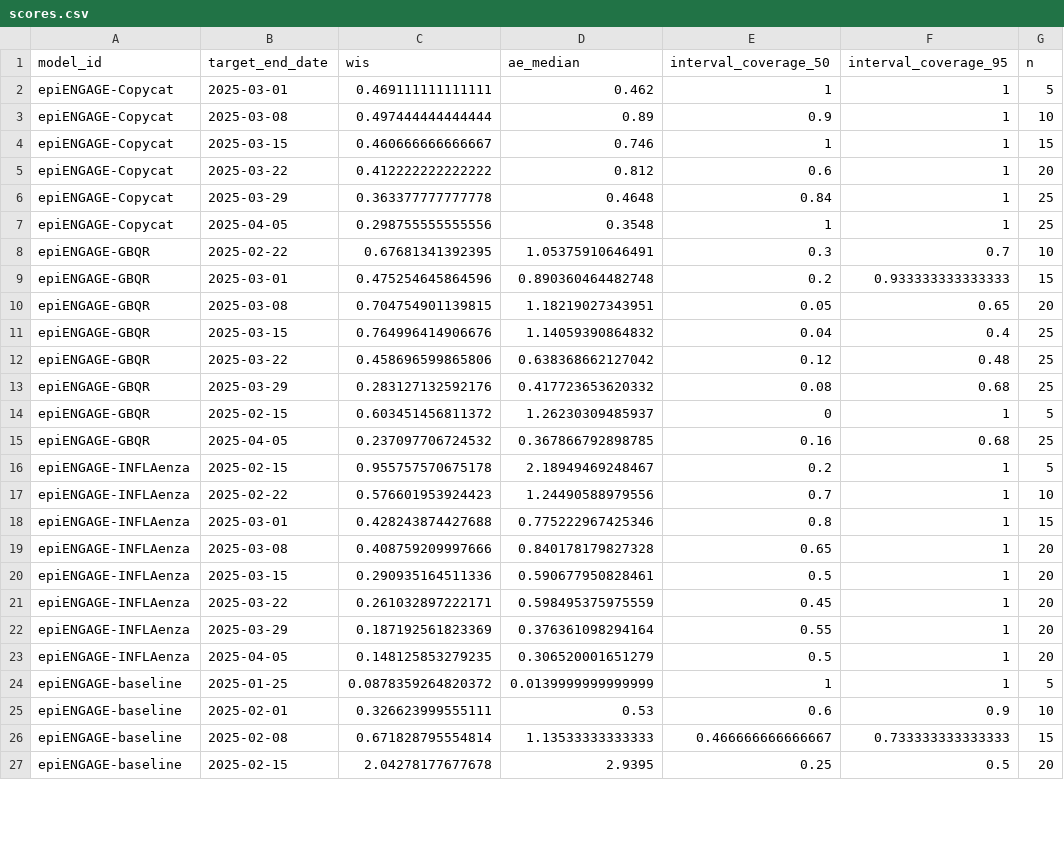
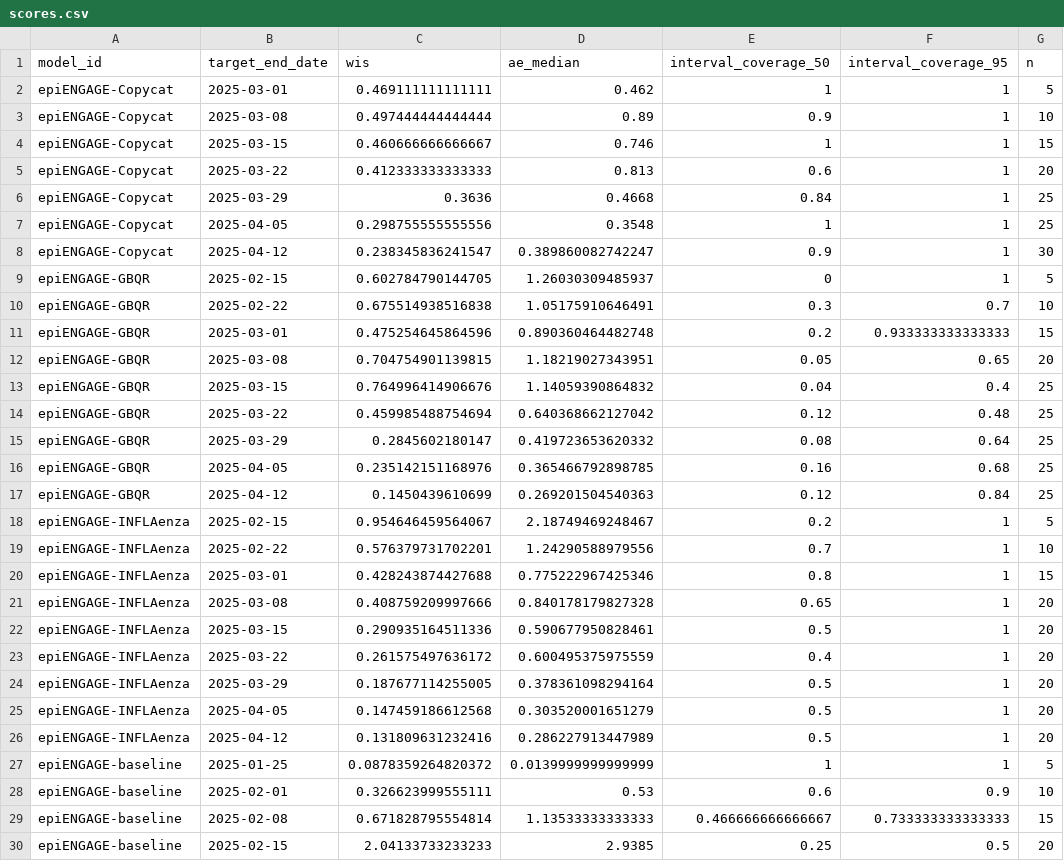
Before and after one commit to reichlab/metrocast-dashboard, a CSV file: scores/Flu ED visits pct/Full season/target_end_date/scores.csv, drawn as a sheet; only a part is shown; the diff covers the shown part only.

```diff
--- a/scores/Flu ED visits pct/Full season/target_end_date/scores.csv
+++ b/scores/Flu ED visits pct/Full season/target_end_date/scores.csv
@@ -4,6 +4,8 @@
 "epiENGAGE-Copycat",2025-03-15,0.460666666666667,0.746,1,1,15
-"epiENGAGE-Copycat",2025-03-22,0.412222222222222,0.812,0.6,1,20
-"epiENGAGE-Copycat",2025-03-29,0.363377777777778,0.4648,0.84,1,25
+"epiENGAGE-Copycat",2025-03-22,0.412333333333333,0.813,0.6,1,20
+"epiENGAGE-Copycat",2025-03-29,0.3636,0.4668,0.84,1,25
 "epiENGAGE-Copycat",2025-04-05,0.298755555555556,0.3548,1,1,25
-"epiENGAGE-GBQR",2025-02-22,0.67681341392395,1.05375910646491,0.3,0.7,10
+"epiENGAGE-Copycat",2025-04-12,0.238345836241547,0.389860082742247,0.9,1,30
+"epiENGAGE-GBQR",2025-02-15,0.602784790144705,1.26030309485937,0,1,5
+"epiENGAGE-GBQR",2025-02-22,0.675514938516838,1.05175910646491,0.3,0.7,10
 "epiENGAGE-GBQR",2025-03-01,0.475254645864596,0.890360464482748,0.2,0.933333333333333,15
@@ -11,8 +13,8 @@
 "epiENGAGE-GBQR",2025-03-15,0.764996414906676,1.14059390864832,0.04,0.4,25
-"epiENGAGE-GBQR",2025-03-22,0.458696599865806,0.638368662127042,0.12,0.48,25
-"epiENGAGE-GBQR",2025-03-29,0.283127132592176,0.417723653620332,0.08,0.68,25
-"epiENGAGE-GBQR",2025-02-15,0.603451456811372,1.26230309485937,0,1,5
-"epiENGAGE-GBQR",2025-04-05,0.237097706724532,0.367866792898785,0.16,0.68,25
-"epiENGAGE-INFLAenza",2025-02-15,0.955757570675178,2.18949469248467,0.2,1,5
-"epiENGAGE-INFLAenza",2025-02-22,0.576601953924423,1.24490588979556,0.7,1,10
+"epiENGAGE-GBQR",2025-03-22,0.459985488754694,0.640368662127042,0.12,0.48,25
+"epiENGAGE-GBQR",2025-03-29,0.2845602180147,0.419723653620332,0.08,0.64,25
+"epiENGAGE-GBQR",2025-04-05,0.235142151168976,0.365466792898785,0.16,0.68,25
+"epiENGAGE-GBQR",2025-04-12,0.1450439610699,0.269201504540363,0.12,0.84,25
+"epiENGAGE-INFLAenza",2025-02-15,0.954646459564067,2.18749469248467,0.2,1,5
+"epiENGAGE-INFLAenza",2025-02-22,0.576379731702201,1.24290588979556,0.7,1,10
 "epiENGAGE-INFLAenza",2025-03-01,0.428243874427688,0.775222967425346,0.8,1,15
@@ -20,5 +22,6 @@
 "epiENGAGE-INFLAenza",2025-03-15,0.290935164511336,0.590677950828461,0.5,1,20
-"epiENGAGE-INFLAenza",2025-03-22,0.261032897222171,0.598495375975559,0.45,1,20
-"epiENGAGE-INFLAenza",2025-03-29,0.187192561823369,0.376361098294164,0.55,1,20
-"epiENGAGE-INFLAenza",2025-04-05,0.148125853279235,0.306520001651279,0.5,1,20
+"epiENGAGE-INFLAenza",2025-03-22,0.261575497636172,0.600495375975559,0.4,1,20
+"epiENGAGE-INFLAenza",2025-03-29,0.187677114255005,0.378361098294164,0.5,1,20
+"epiENGAGE-INFLAenza",2025-04-05,0.147459186612568,0.303520001651279,0.5,1,20
+"epiENGAGE-INFLAenza",2025-04-12,0.131809631232416,0.286227913447989,0.5,1,20
 "epiENGAGE-baseline",2025-01-25,0.0878359264820372,0.0139999999999999,1,1,5
@@ -26,2 +29,2 @@
 "epiENGAGE-baseline",2025-02-08,0.671828795554814,1.13533333333333,0.466666666666667,0.733333333333333,15
-"epiENGAGE-baseline",2025-02-15,2.04278177677678,2.9395,0.25,0.5,20
+"epiENGAGE-baseline",2025-02-15,2.04133733233233,2.9385,0.25,0.5,20
```
Also changed, not shown: 4 added rows and 29 edited cells elsewhere in this file, scores/Flu ED visits pct/Full season/horizon/scores.csv, scores/Flu ED visits pct/Full season/reference_date/scores.csv, 17 other files.
